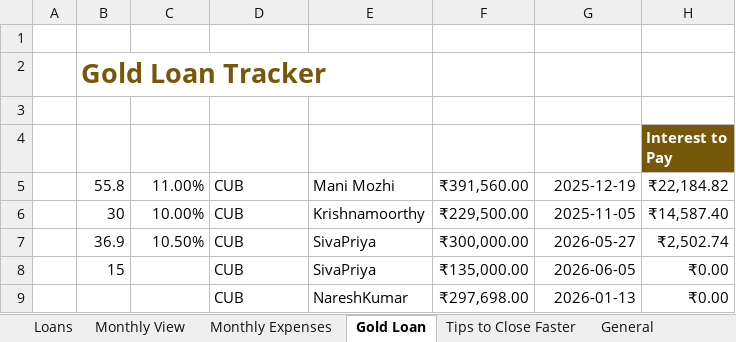
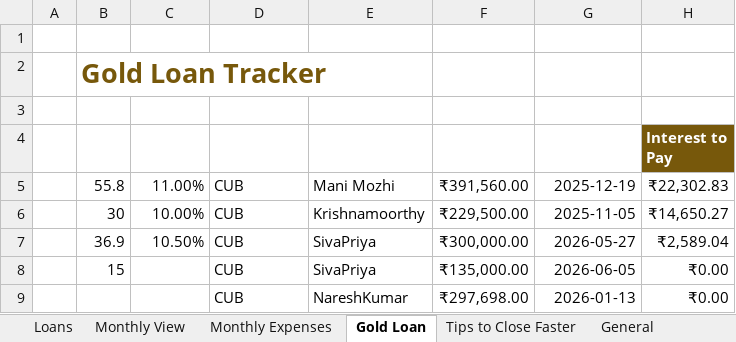
Before and after one commit to Nareshk170999/Debt, an Excel workbook: data.xlsx, sheet Gold Loan, drawn as a sheet; values as stored, in another font and other column widths than the file's, no borders; charts and pictures and table styles not drawn; the diff names each change by its address in the sheet, - before the commit and + after, or states it on an @@ line.

Commit message:
deploy: 9808e24b980bc53f3f2420c3f2c09d4ae49eb6fc

```diff
--- a/data.xlsx (sheet Gold Loan)
+++ b/data.xlsx (sheet Gold Loan)
-H5 (Interest to Pay): ₹22,184.82
+H5 (Interest to Pay): ₹22,302.83
-H6 (Interest to Pay): ₹14,587.40
+H6 (Interest to Pay): ₹14,650.27
-H7 (Interest to Pay): ₹2,502.74
+H7 (Interest to Pay): ₹2,589.04
```
